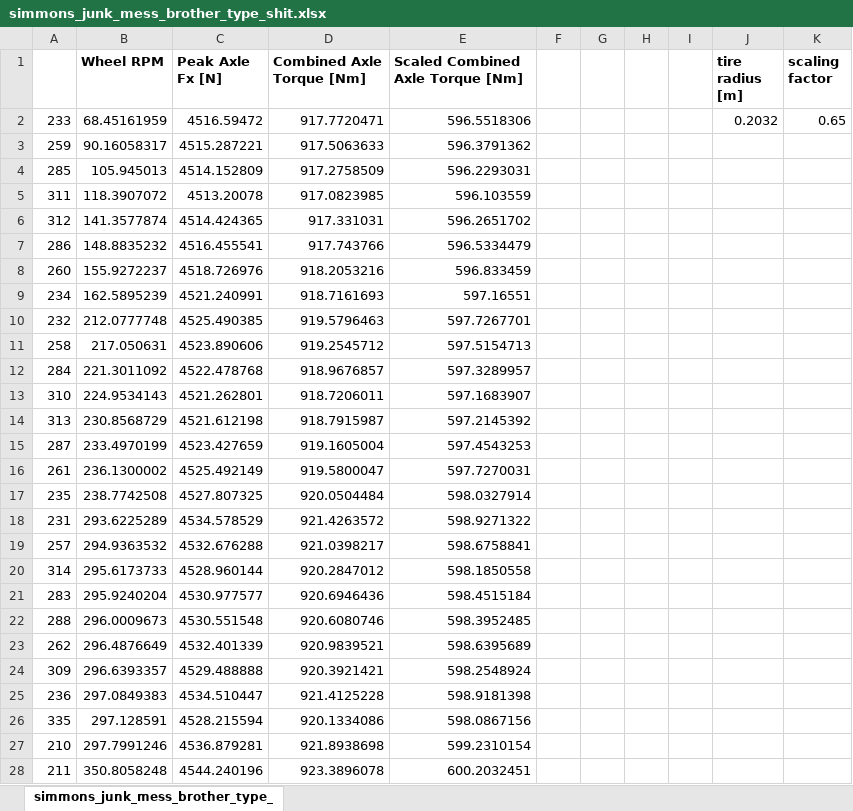
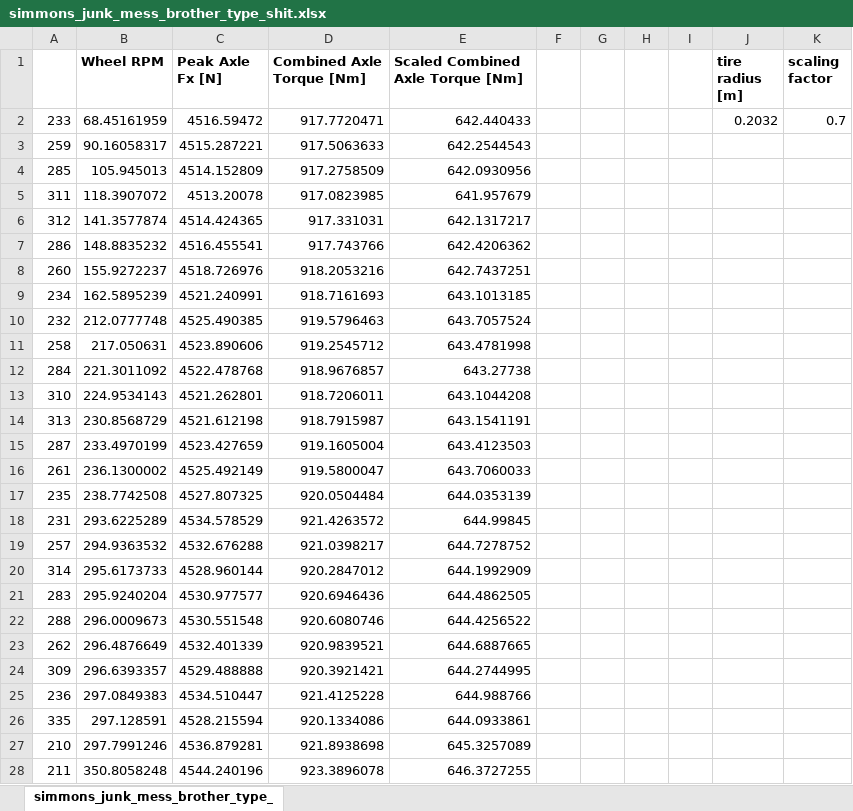
Before and after one commit to LonghornRacingElectric/simulation_toolkit, an Excel workbook: vehicle_model/powertrain_model/analysis/torque_speed_requirements/simmons_junk_mess_brother_type_shit.xlsx, sheet simmons_junk_mess_brother_type_, drawn as a sheet; only a part is shown; values as stored, in another font and other column widths than the file's, no borders; charts and pictures not drawn; the diff covers the shown part only; the diff names each change by its address in the sheet, - before the commit and + after, or states it on an @@ line.

Commit message:
sync with 70% scaled tire data

```diff
--- a/vehicle_model/powertrain_model/analysis/torque_speed_requirements/simmons_junk_mess_brother_type_shit.xlsx (sheet simmons_junk_mess_brother_type_)
+++ b/vehicle_model/powertrain_model/analysis/torque_speed_requirements/simmons_junk_mess_brother_type_shit.xlsx (sheet simmons_junk_mess_brother_type_)
-E2 (Scaled Combined Axle Torque [Nm]): 596.5518306
+E2 (Scaled Combined Axle Torque [Nm]): 642.440433
-K2 (scaling factor): 0.65
+K2 (scaling factor): 0.7
-E3 (Scaled Combined Axle Torque [Nm]): 596.3791362
+E3 (Scaled Combined Axle Torque [Nm]): 642.2544543
-E4 (Scaled Combined Axle Torque [Nm]): 596.2293031
+E4 (Scaled Combined Axle Torque [Nm]): 642.0930956
-E5 (Scaled Combined Axle Torque [Nm]): 596.103559
+E5 (Scaled Combined Axle Torque [Nm]): 641.957679
-E6 (Scaled Combined Axle Torque [Nm]): 596.2651702
+E6 (Scaled Combined Axle Torque [Nm]): 642.1317217
-E7 (Scaled Combined Axle Torque [Nm]): 596.5334479
+E7 (Scaled Combined Axle Torque [Nm]): 642.4206362
-E8 (Scaled Combined Axle Torque [Nm]): 596.833459
+E8 (Scaled Combined Axle Torque [Nm]): 642.7437251
-E9 (Scaled Combined Axle Torque [Nm]): 597.16551
+E9 (Scaled Combined Axle Torque [Nm]): 643.1013185
-E10 (Scaled Combined Axle Torque [Nm]): 597.7267701
+E10 (Scaled Combined Axle Torque [Nm]): 643.7057524
-E11 (Scaled Combined Axle Torque [Nm]): 597.5154713
+E11 (Scaled Combined Axle Torque [Nm]): 643.4781998
-E12 (Scaled Combined Axle Torque [Nm]): 597.3289957
+E12 (Scaled Combined Axle Torque [Nm]): 643.27738
-E13 (Scaled Combined Axle Torque [Nm]): 597.1683907
+E13 (Scaled Combined Axle Torque [Nm]): 643.1044208
-E14 (Scaled Combined Axle Torque [Nm]): 597.2145392
+E14 (Scaled Combined Axle Torque [Nm]): 643.1541191
-E15 (Scaled Combined Axle Torque [Nm]): 597.4543253
+E15 (Scaled Combined Axle Torque [Nm]): 643.4123503
-E16 (Scaled Combined Axle Torque [Nm]): 597.7270031
+E16 (Scaled Combined Axle Torque [Nm]): 643.7060033
-E17 (Scaled Combined Axle Torque [Nm]): 598.0327914
+E17 (Scaled Combined Axle Torque [Nm]): 644.0353139
-E18 (Scaled Combined Axle Torque [Nm]): 598.9271322
+E18 (Scaled Combined Axle Torque [Nm]): 644.99845
-E19 (Scaled Combined Axle Torque [Nm]): 598.6758841
+E19 (Scaled Combined Axle Torque [Nm]): 644.7278752
-E20 (Scaled Combined Axle Torque [Nm]): 598.1850558
+E20 (Scaled Combined Axle Torque [Nm]): 644.1992909
-E21 (Scaled Combined Axle Torque [Nm]): 598.4515184
+E21 (Scaled Combined Axle Torque [Nm]): 644.4862505
-E22 (Scaled Combined Axle Torque [Nm]): 598.3952485
+E22 (Scaled Combined Axle Torque [Nm]): 644.4256522
-E23 (Scaled Combined Axle Torque [Nm]): 598.6395689
+E23 (Scaled Combined Axle Torque [Nm]): 644.6887665
-E24 (Scaled Combined Axle Torque [Nm]): 598.2548924
+E24 (Scaled Combined Axle Torque [Nm]): 644.2744995
-E25 (Scaled Combined Axle Torque [Nm]): 598.9181398
+E25 (Scaled Combined Axle Torque [Nm]): 644.988766
-E26 (Scaled Combined Axle Torque [Nm]): 598.0867156
+E26 (Scaled Combined Axle Torque [Nm]): 644.0933861
-E27 (Scaled Combined Axle Torque [Nm]): 599.2310154
+E27 (Scaled Combined Axle Torque [Nm]): 645.3257089
-E28 (Scaled Combined Axle Torque [Nm]): 600.2032451
+E28 (Scaled Combined Axle Torque [Nm]): 646.3727255
```
Also changed, not shown: 414 edited cells elsewhere in this sheet, charts or pictures, 11 other files.
